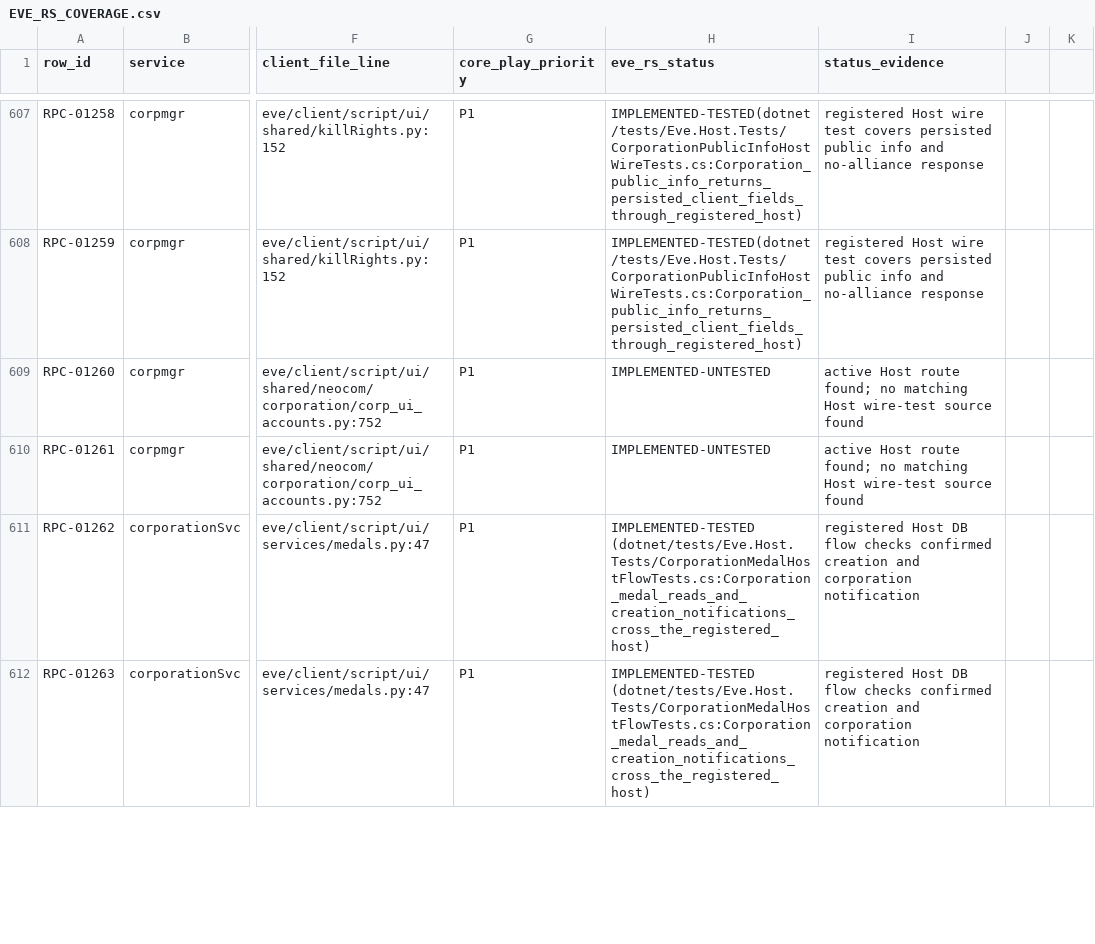
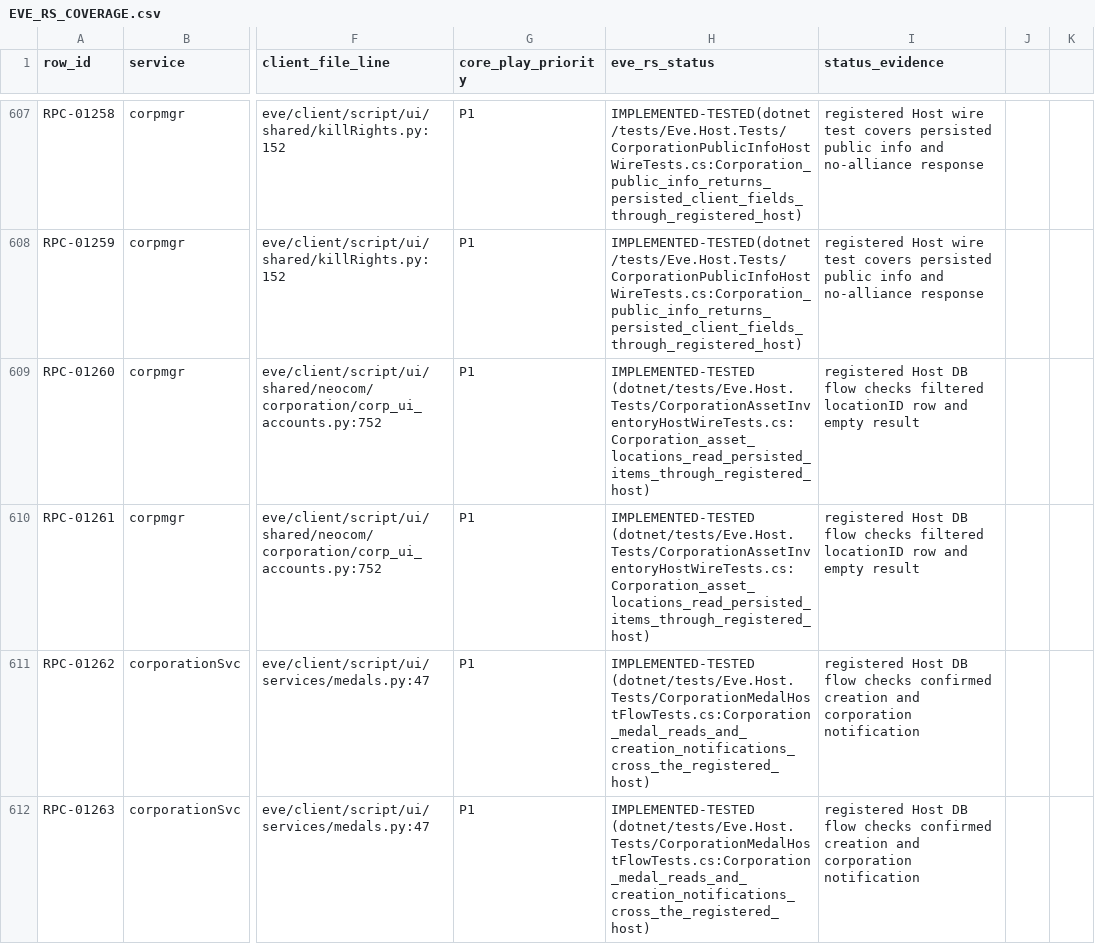
Before and after one commit to Fokiiiiiii/eve.rs, a CSV file: docs/project/service-audit/EVE_RS_COVERAGE.csv, drawn as a sheet; only a part is shown, gaps mark what is left out; the diff names each change by its address in the sheet, - before the commit and + after, or states it on an @@ line.

Commit message:
Test corpmgr asset search over Host

```diff
--- a/docs/project/service-audit/EVE_RS_COVERAGE.csv
+++ b/docs/project/service-audit/EVE_RS_COVERAGE.csv
-H609:H610 (eve_rs_status): IMPLEMENTED-UNTESTED
+H609:H610 (eve_rs_status): IMPLEMENTED-TESTED (dotnet/tests/Eve.Host.Tests/CorporationAssetInventoryHostWireTests.cs:Corporation_asset_locations_read_persisted_items_through_registered_host)
-I609:I610 (status_evidence): active Host route found; no matching Host wire-test source found
+I609:I610 (status_evidence): registered Host DB flow checks filtered locationID row and empty result
```
Also changed, not shown: 2 other files.
